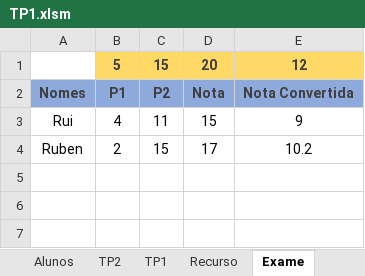
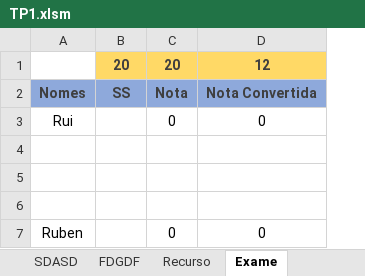
Before and after one commit to RuiRaminhos47/Estrutura-Avaliativa, an Excel workbook: TP1.xlsm, sheet Exame, drawn as a sheet; values as stored, in another font and other column widths than the file's, no borders; conditional formats not drawn; removed rows and columns are numbered as before the commit, all else as after; the diff names each change by its address in the sheet, - before the commit and + after, or states it on an @@ line.

```diff
--- a/TP1.xlsm (sheet Exame)
+++ b/TP1.xlsm (sheet Exame)
-sheet tab: TP2
-sheet tab: TP1
+sheet tab: SDASD
+sheet tab: FDGDF
-column B, rows 1-4: 5 | P1 | 4 | 2
-column C, rows 1-4: 15 | P2 | 11 | 15
+column C, rows 1-3: 20 | Nota | 0; row 7: 0
-B2: Nota
+B2: SS
-B3: 15
+B3: (empty)
-D3: 9
+D3: 0
+row 4: (empty)
+row 5: (empty)
+row 6: (empty)
-B7: 17
+B7: (empty)
-D7: 10.2
+D7: 0
```
Also changed, not shown: sheet Alunos, sheet Auxiliar, sheet Recurso, sheet Agrupamentos, formulas that keep their value.
